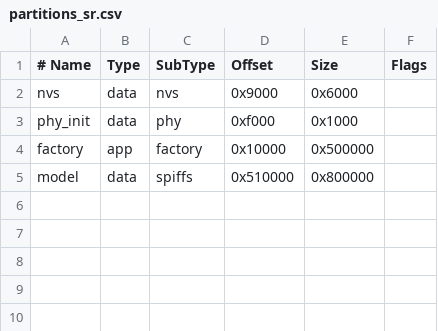
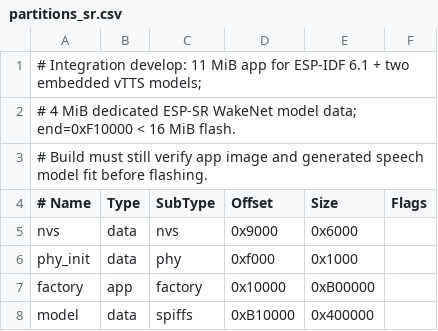
Before and after one commit to JuniorNarciso26/JrRobot, a CSV file: firmware/partitions_sr.csv, drawn as a sheet.

Commit message:
build(develop): allocate 11 MiB app and 4 MiB WakeNet partition

```diff
--- a/firmware/partitions_sr.csv
+++ b/firmware/partitions_sr.csv
@@ -1 +1,4 @@
+# Integration develop: 11 MiB app for ESP-IDF 6.1 + two embedded vTTS models;
+# 4 MiB dedicated ESP-SR WakeNet model data; end=0xF10000 < 16 MiB flash.
+# Build must still verify app image and generated speech model fit before flashing.
 # Name,   Type, SubType, Offset,    Size,       Flags
@@ -3,3 +6,3 @@ nvs,      data, nvs,     0x9000,    0x6000,
 phy_init, data, phy,     0xf000,    0x1000,
-factory,  app,  factory, 0x10000,   0x500000,
-model,    data, spiffs,  0x510000,  0x800000,
+factory,  app,  factory, 0x10000,   0xB00000,
+model,    data, spiffs,  0xB10000,  0x400000,
```
